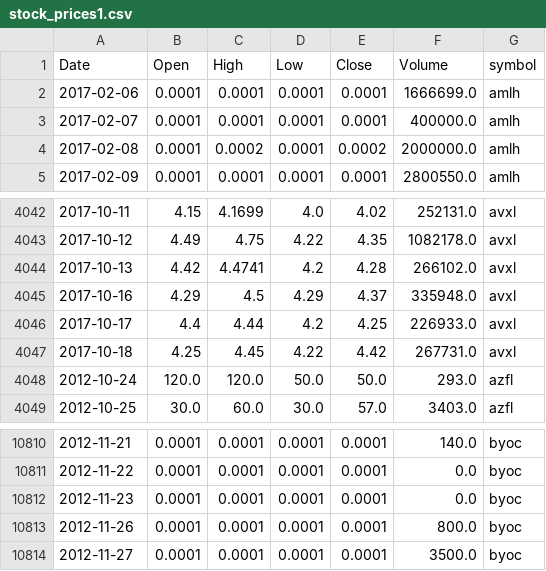
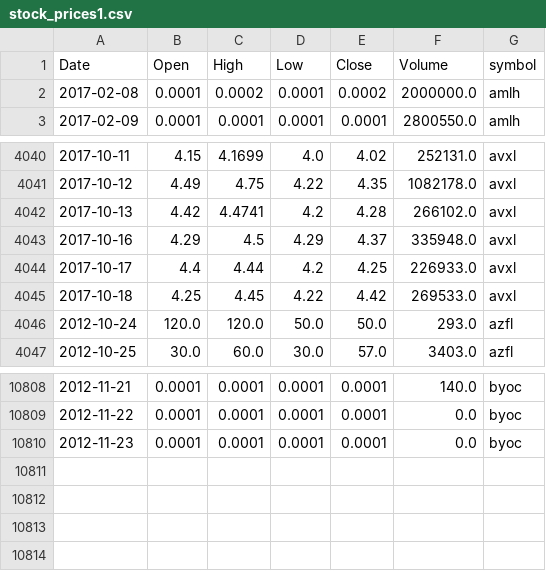
Before and after one commit to schustda/small_cap_predictor, a CSV file: data/tables/stock_prices1.csv, drawn as a sheet; only a part is shown, gaps mark what is left out.

```diff
--- a/data/tables/stock_prices1.csv
+++ b/data/tables/stock_prices1.csv
@@ -1,4 +1,2 @@
 Date,Open,High,Low,Close,Volume,symbol
-2017-02-06,0.0001,0.0001,0.0001,0.0001,1666699.0,amlh
-2017-02-07,0.0001,0.0001,0.0001,0.0001,400000.0,amlh
 2017-02-08,0.0001,0.0002,0.0001,0.0002,2000000.0,amlh
@@ -4046,3 +4044,3 @@ Date,Open,High,Low,Close,Volume,symbol
 2017-10-17,4.4,4.44,4.2,4.25,226933.0,avxl
-2017-10-18,4.25,4.45,4.22,4.42,267731.0,avxl
+2017-10-18,4.25,4.45,4.22,4.42,269533.0,avxl
 2012-10-24,120.0,120.0,50.0,50.0,293.0,azfl
@@ -10812,3 +10810 @@ Date,Open,High,Low,Close,Volume,symbol
 2012-11-23,0.0001,0.0001,0.0001,0.0001,0.0,byoc
-2012-11-26,0.0001,0.0001,0.0001,0.0001,800.0,byoc
-2012-11-27,0.0001,0.0001,0.0001,0.0001,3500.0,byoc
```
Also changed, not shown: data/tables/stock_prices0.csv, data/tables/stock_prices3.csv, 8 other files.
